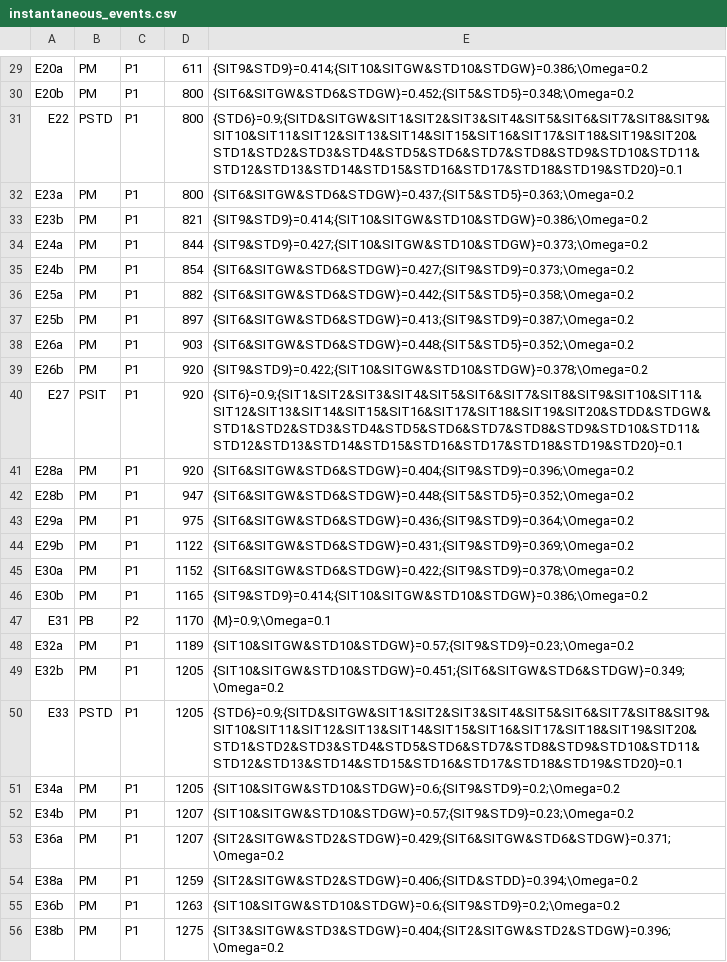
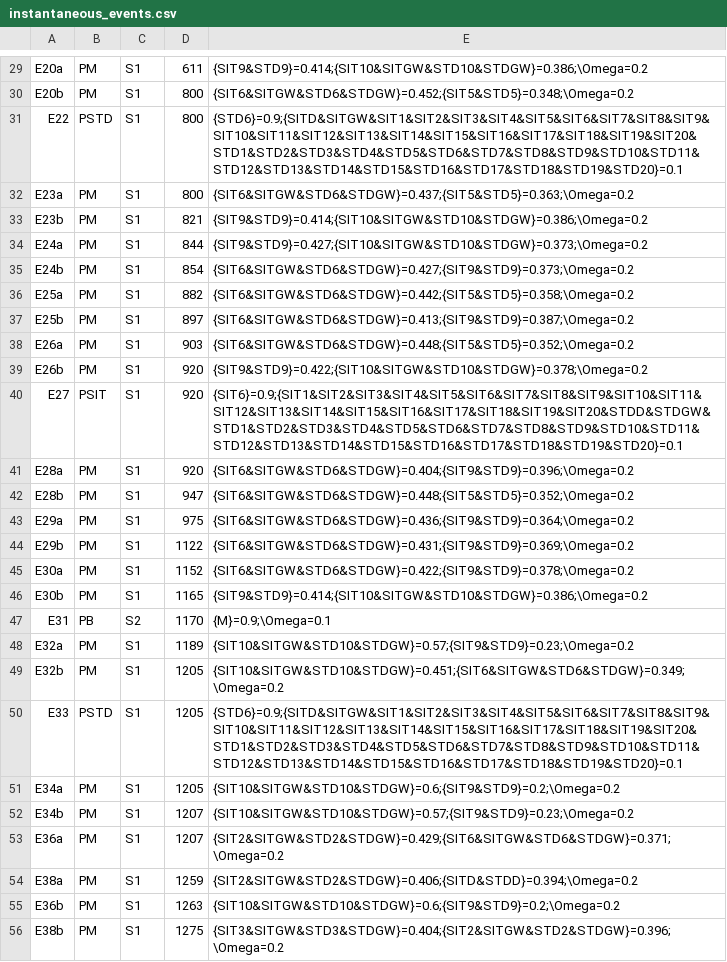
Before and after one commit to kevinmcareavey/sec_problog, a CSV file: dataset/instantaneous_events.csv, drawn as a sheet; only a part is shown, gaps mark what is left out; the diff covers the shown part only; the diff names each change by its address in the sheet, - before the commit and + after, or states it on an @@ line.

```diff
--- a/dataset/instantaneous_events.csv
+++ b/dataset/instantaneous_events.csv
-C29:C46: P1
+C29:C46: S1
-C47: P2
+C47: S2
-C48:C56: P1
+C48:C56: S1
```
Also changed, not shown: 66 edited cells elsewhere in this file, dataset/original_events.csv, 2 other files.
